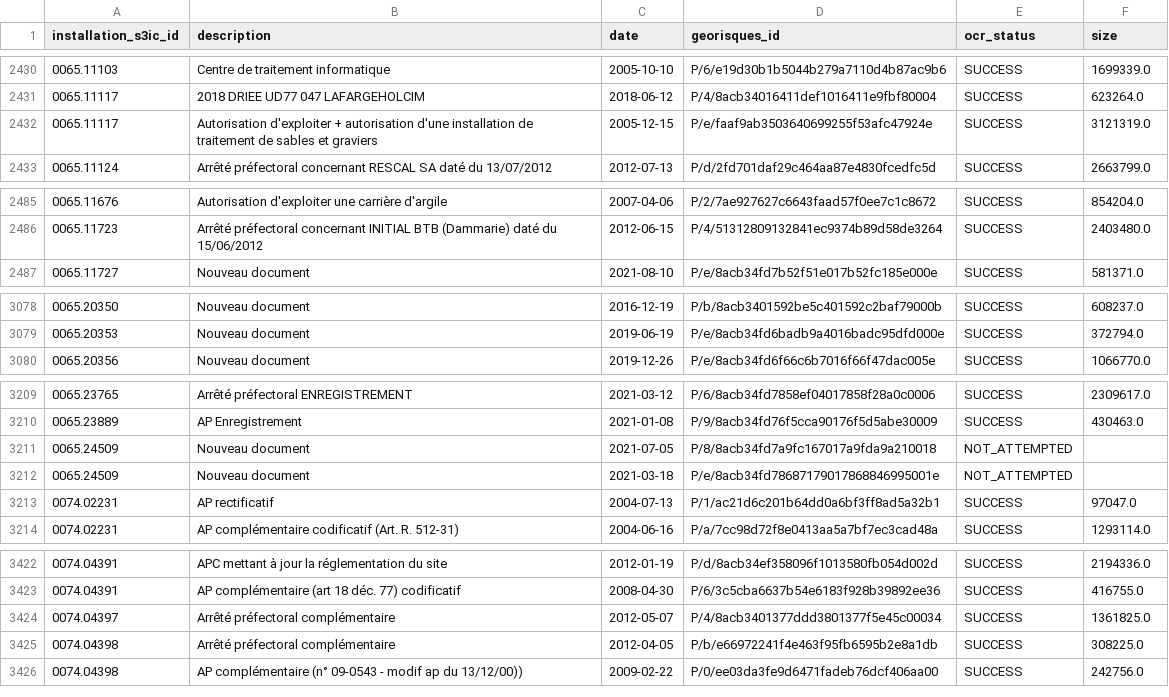
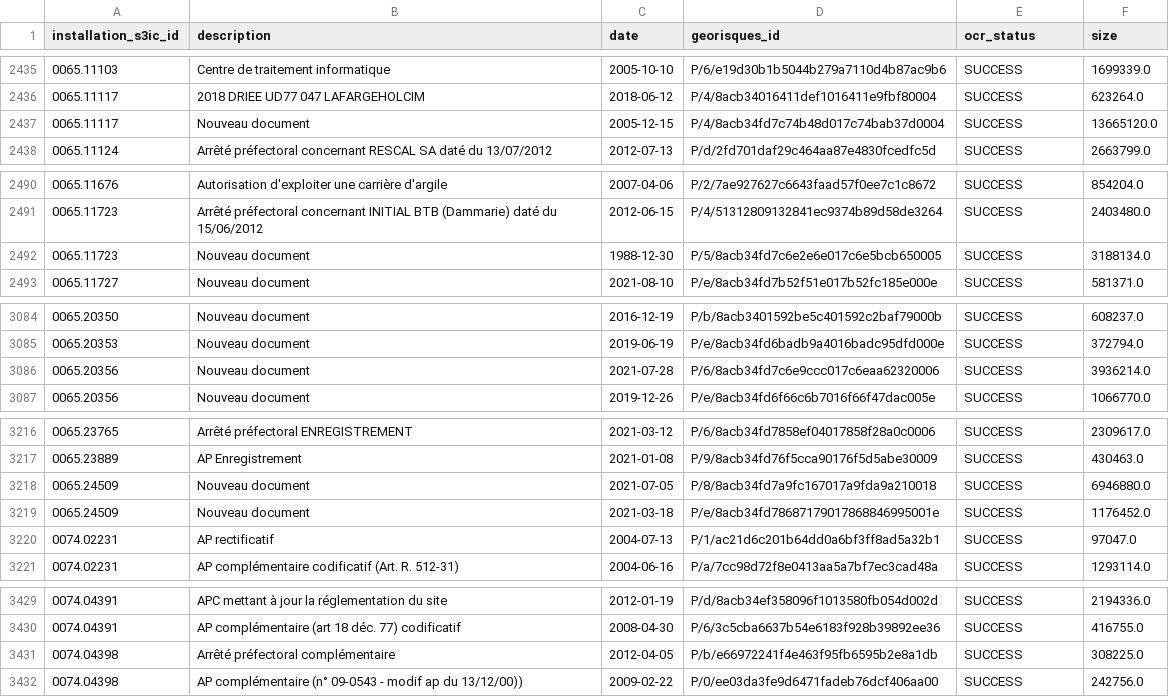
Before and after one commit to Envinorma/envinorma-web, a CSV file: db/seeds/aps_idf.csv, drawn as a sheet; only a part is shown, gaps mark what is left out; the diff covers the shown part only.

```diff
--- a/db/seeds/aps_idf.csv
+++ b/db/seeds/aps_idf.csv
@@ -2431,3 +2436,3 @@ installation_s3ic_id,description,date,georisques_id,ocr_status,size
 0065.11117,2018 DRIEE UD77 047 LAFARGEHOLCIM,2018-06-12,P/4/8acb34016411def1016411e9fbf80004,SUCCESS,623264.0
-0065.11117,Autorisation d'exploiter + autorisation d'une installation de traitement de sables et graviers,2005-12-15,P/e/faaf9ab3503640699255f53afc47924e,SUCCESS,3121319.0
+0065.11117,Nouveau document,2005-12-15,P/4/8acb34fd7c74b48d017c74bab37d0004,SUCCESS,13665120.0
 0065.11124,Arrêté préfectoral concernant RESCAL SA daté du 13/07/2012,2012-07-13,P/d/2fd701daf29c464aa87e4830fcedfc5d,SUCCESS,2663799.0
@@ -2486,2 +2491,3 @@ installation_s3ic_id,description,date,georisques_id,ocr_status,size
 0065.11723,Arrêté préfectoral concernant INITIAL BTB (Dammarie) daté du 15/06/2012,2012-06-15,P/4/51312809132841ec9374b89d58de3264,SUCCESS,2403480.0
+0065.11723,Nouveau document,1988-12-30,P/5/8acb34fd7c6e2e6e017c6e5bcb650005,SUCCESS,3188134.0
 0065.11727,Nouveau document,2021-08-10,P/e/8acb34fd7b52f51e017b52fc185e000e,SUCCESS,581371.0
@@ -3079,2 +3085,3 @@ installation_s3ic_id,description,date,georisques_id,ocr_status,size
 0065.20353,Nouveau document,2019-06-19,P/e/8acb34fd6badb9a4016badc95dfd000e,SUCCESS,372794.0
+0065.20356,Nouveau document,2021-07-28,P/6/8acb34fd7c6e9ccc017c6eaa62320006,SUCCESS,3936214.0
 0065.20356,Nouveau document,2019-12-26,P/e/8acb34fd6f66c6b7016f66f47dac005e,SUCCESS,1066770.0
@@ -3210,4 +3217,4 @@ installation_s3ic_id,description,date,georisques_id,ocr_status,size
 0065.23889,AP Enregistrement,2021-01-08,P/9/8acb34fd76f5cca90176f5d5abe30009,SUCCESS,430463.0
-0065.24509,Nouveau document,2021-07-05,P/8/8acb34fd7a9fc167017a9fda9a210018,NOT_ATTEMPTED,
-0065.24509,Nouveau document,2021-03-18,P/e/8acb34fd78687179017868846995001e,NOT_ATTEMPTED,
+0065.24509,Nouveau document,2021-07-05,P/8/8acb34fd7a9fc167017a9fda9a210018,SUCCESS,6946880.0
+0065.24509,Nouveau document,2021-03-18,P/e/8acb34fd78687179017868846995001e,SUCCESS,1176452.0
 0074.02231,AP rectificatif,2004-07-13,P/1/ac21d6c201b64dd0a6bf3ff8ad5a32b1,SUCCESS,97047.0
@@ -3423,3 +3430,2 @@ installation_s3ic_id,description,date,georisques_id,ocr_status,size
 0074.04391,AP complémentaire (art 18 déc. 77) codificatif,2008-04-30,P/6/3c5cba6637b54e6183f928b39892ee36,SUCCESS,416755.0
-0074.04397,Arrêté préfectoral complémentaire,2012-05-07,P/4/8acb3401377ddd3801377f5e45c00034,SUCCESS,1361825.0
 0074.04398,Arrêté préfectoral complémentaire,2012-04-05,P/b/e66972241f4e463f95fb6595b2e8a1db,SUCCESS,308225.0
```
Also changed, not shown: 5 added rows and 7 edited cells elsewhere in this file, 1 other file.
